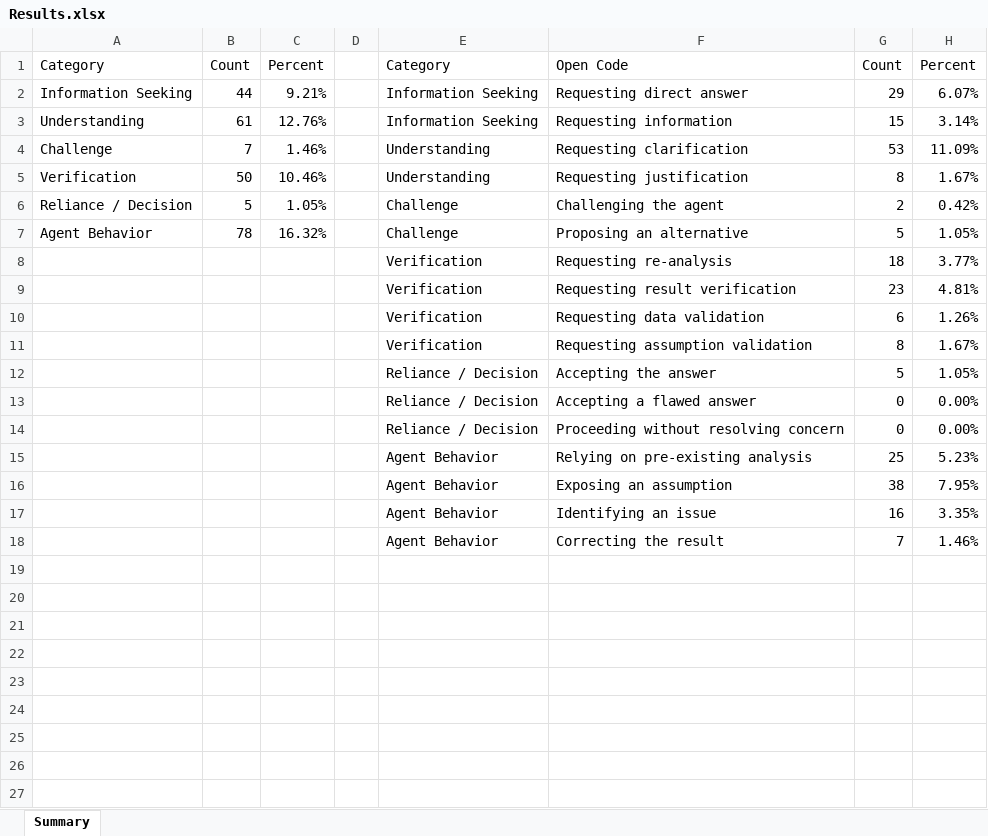
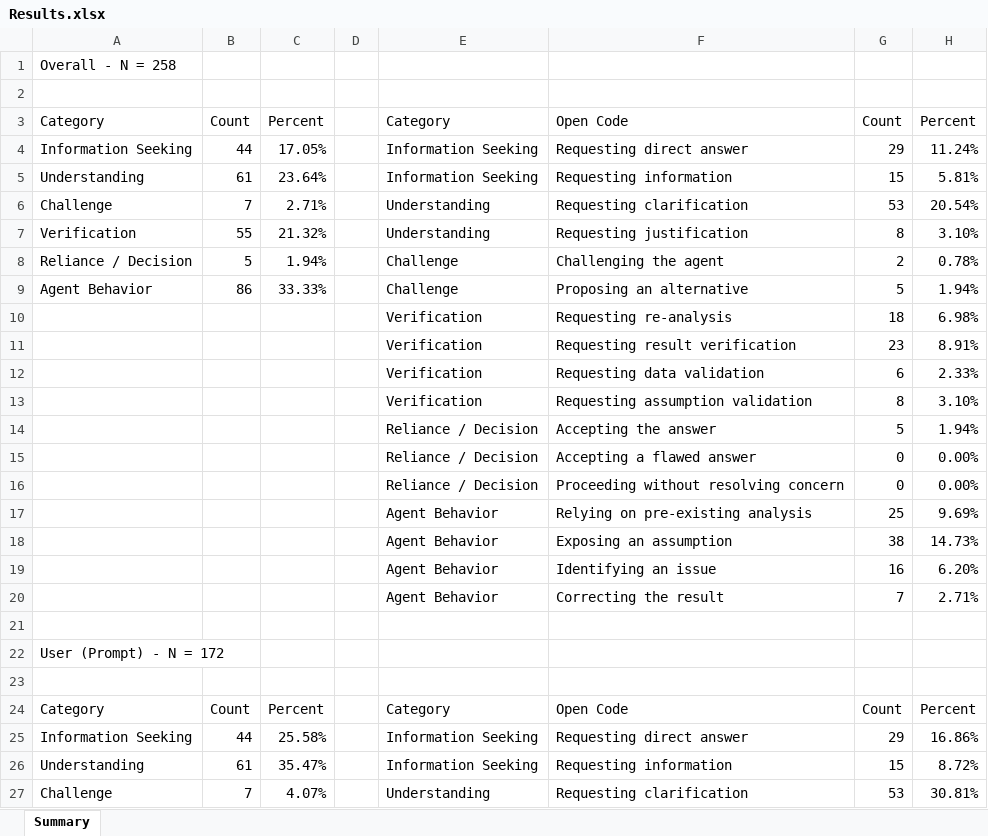
Before and after one commit to Ether9t/human-AI-logs, an Excel workbook: label/Results.xlsx, sheet Summary, drawn as a sheet; only a part is shown; values as stored, in another font and other column widths than the file's, no borders; addresses are those after the commit; the diff covers the shown part only; the diff names each change by its address in the sheet, - before the commit and + after, or states it on an @@ line.

Commit message:
Add user / AI

```diff
--- a/label/Results.xlsx (sheet Summary)
+++ b/label/Results.xlsx (sheet Summary)
+row 1: Overall - N = 258
+row 2: (empty)
-C4: 9.21%
+C4: 17.05%
-H4: 6.07%
+H4: 11.24%
-C5: 12.76%
+C5: 23.64%
-H5: 3.14%
+H5: 5.81%
-C6: 1.46%
+C6: 2.71%
-H6: 11.09%
+H6: 20.54%
-B7: 50
+B7: 55
-C7: 10.46%
+C7: 21.32%
-H7: 1.67%
+H7: 3.10%
-C8: 1.05%
+C8: 1.94%
-H8: 0.42%
+H8: 0.78%
-B9: 78
+B9: 86
-C9: 16.32%
+C9: 33.33%
-H9: 1.05%
+H9: 1.94%
-H10: 3.77%
+H10: 6.98%
-H11: 4.81%
+H11: 8.91%
-H12: 1.26%
+H12: 2.33%
-H13: 1.67%
+H13: 3.10%
-H14: 1.05%
+H14: 1.94%
-H17: 5.23%
+H17: 9.69%
-H18: 7.95%
+H18: 14.73%
-H19: 3.35%
+H19: 6.20%
-H20: 1.46%
+H20: 2.71%
+row 21: (empty)
+row 22: User (Prompt) - N = 172
+row 23: (empty)
+row 24: Category | Count | Percent |  | Category | Open Code | Count | Percent
+row 25: Information Seeking | 44 | 25.58% |  | Information Seeking | Requesting direct answer | 29 | 16.86%
+row 26: Understanding | 61 | 35.47% |  | Information Seeking | Requesting information | 15 | 8.72%
+row 27: Challenge | 7 | 4.07% |  | Understanding | Requesting clarification | 53 | 30.81%
```
Also changed, not shown: 35 added rows elsewhere in this sheet, 1 other file.
